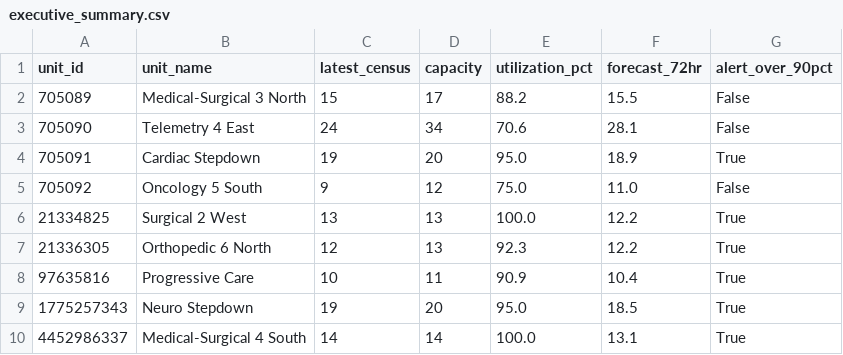
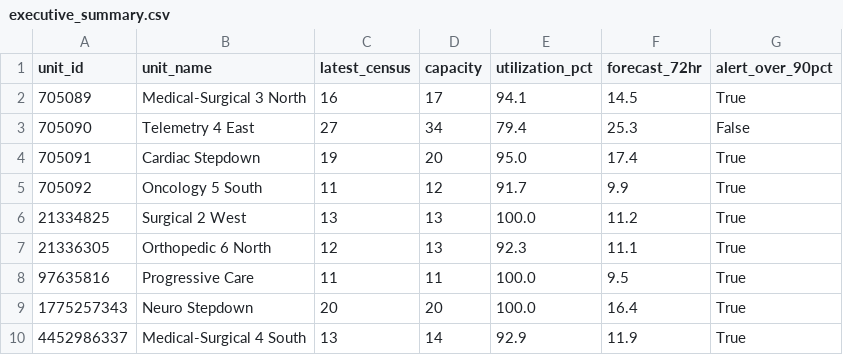
Before and after one commit to joshquigs11093/Nurse_Unit_Census_Prediction, a CSV file: outputs/tableau/executive_summary.csv, drawn as a sheet.

```diff
--- a/outputs/tableau/executive_summary.csv
+++ b/outputs/tableau/executive_summary.csv
@@ -1,10 +1,10 @@
 unit_id,unit_name,latest_census,capacity,utilization_pct,forecast_72hr,alert_over_90pct
-705089,Medical-Surgical 3 North,15,17,88.2,15.5,False
-705090,Telemetry 4 East,24,34,70.6,28.1,False
-705091,Cardiac Stepdown,19,20,95.0,18.9,True
-705092,Oncology 5 South,9,12,75.0,11.0,False
-21334825,Surgical 2 West,13,13,100.0,12.2,True
-21336305,Orthopedic 6 North,12,13,92.3,12.2,True
-97635816,Progressive Care,10,11,90.9,10.4,True
-1775257343,Neuro Stepdown,19,20,95.0,18.5,True
-4452986337,Medical-Surgical 4 South,14,14,100.0,13.1,True
+705089,Medical-Surgical 3 North,16,17,94.1,14.5,True
+705090,Telemetry 4 East,27,34,79.4,25.3,False
+705091,Cardiac Stepdown,19,20,95.0,17.4,True
+705092,Oncology 5 South,11,12,91.7,9.9,True
+21334825,Surgical 2 West,13,13,100.0,11.2,True
+21336305,Orthopedic 6 North,12,13,92.3,11.1,True
+97635816,Progressive Care,11,11,100.0,9.5,True
+1775257343,Neuro Stepdown,20,20,100.0,16.4,True
+4452986337,Medical-Surgical 4 South,13,14,92.9,11.9,True
```
Also changed, not shown: outputs/tableau/drift_history.csv, outputs/tableau/forecast_predictions.csv, 5 other files.
